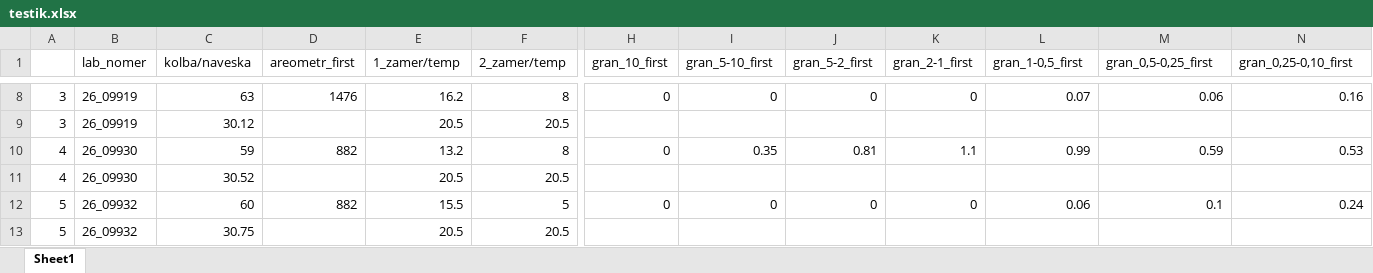
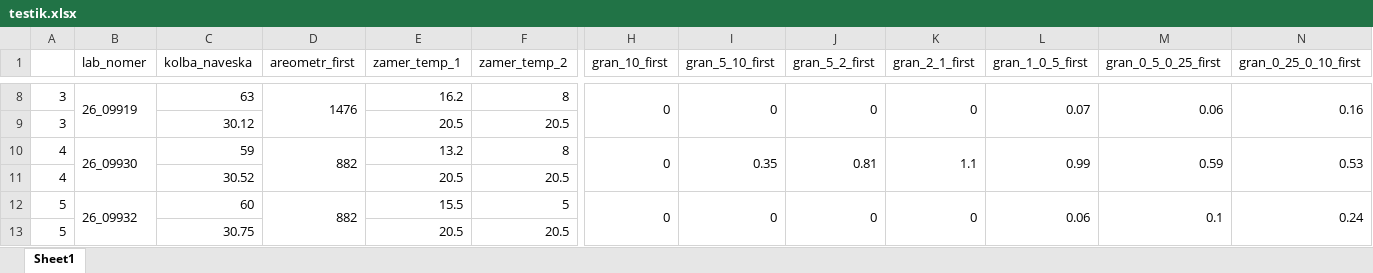
Before and after one commit to FilShakurov/menedscher_lab, an Excel workbook: testik.xlsx, sheet Sheet1, drawn as a sheet; only a part is shown, gaps mark what is left out; values as stored, in another font and other column widths than the file's, no borders; the diff covers the shown part only; the diff names each change by its address in the sheet, - before the commit and + after, or states it on an @@ line.

```diff
--- a/testik.xlsx (sheet Sheet1)
+++ b/testik.xlsx (sheet Sheet1)
-C1: kolba/naveska
+C1: kolba_naveska
-E1: 1_zamer/temp
+E1: zamer_temp_1
-F1: 2_zamer/temp
+F1: zamer_temp_2
-I1: gran_5-10_first
+I1: gran_5_10_first
-J1: gran_5-2_first
+J1: gran_5_2_first
-K1: gran_2-1_first
+K1: gran_2_1_first
-L1: gran_1-0,5_first
+L1: gran_1_0_5_first
-M1: gran_0,5-0,25_first
+M1: gran_0_5_0_25_first
-N1: gran_0,25-0,10_first
+N1: gran_0_25_0_10_first
+B8:B9 merged
+D8:D9 merged
+H8:H9 merged
+I8:I9 merged
+J8:J9 merged
+K8:K9 merged
+L8:L9 merged
+M8:M9 merged
+N8:N9 merged
-B9 (lab_nomer): 26_09919
+B9 (lab_nomer): (empty)
+B10:B11 merged
+D10:D11 merged
+H10:H11 merged
+I10:I11 merged
+J10:J11 merged
+K10:K11 merged
+L10:L11 merged
+M10:M11 merged
+N10:N11 merged
-B11 (lab_nomer): 26_09930
+B11 (lab_nomer): (empty)
+B12:B13 merged
+D12:D13 merged
+H12:H13 merged
+I12:I13 merged
+J12:J13 merged
+K12:K13 merged
+L12:L13 merged
+M12:M13 merged
+N12:N13 merged
-B13 (lab_nomer): 26_09932
+B13 (lab_nomer): (empty)
```
Also changed, not shown: 62 edited cells and merged cells elsewhere in this sheet, test_namiv2.xlsx, 8 other files.
